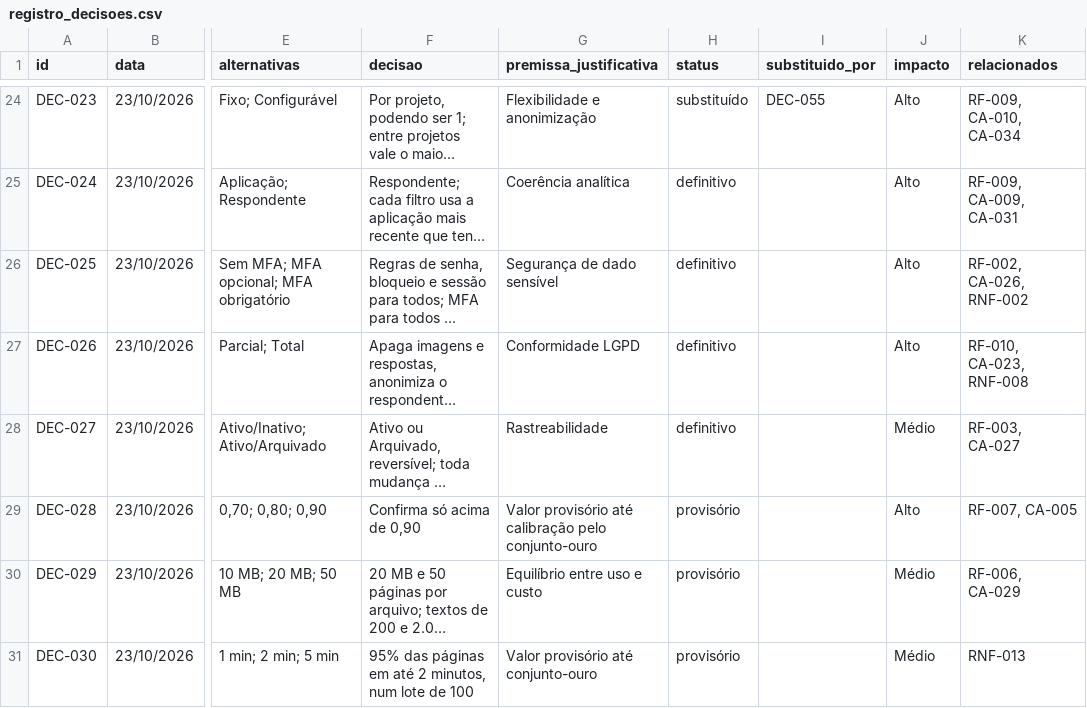
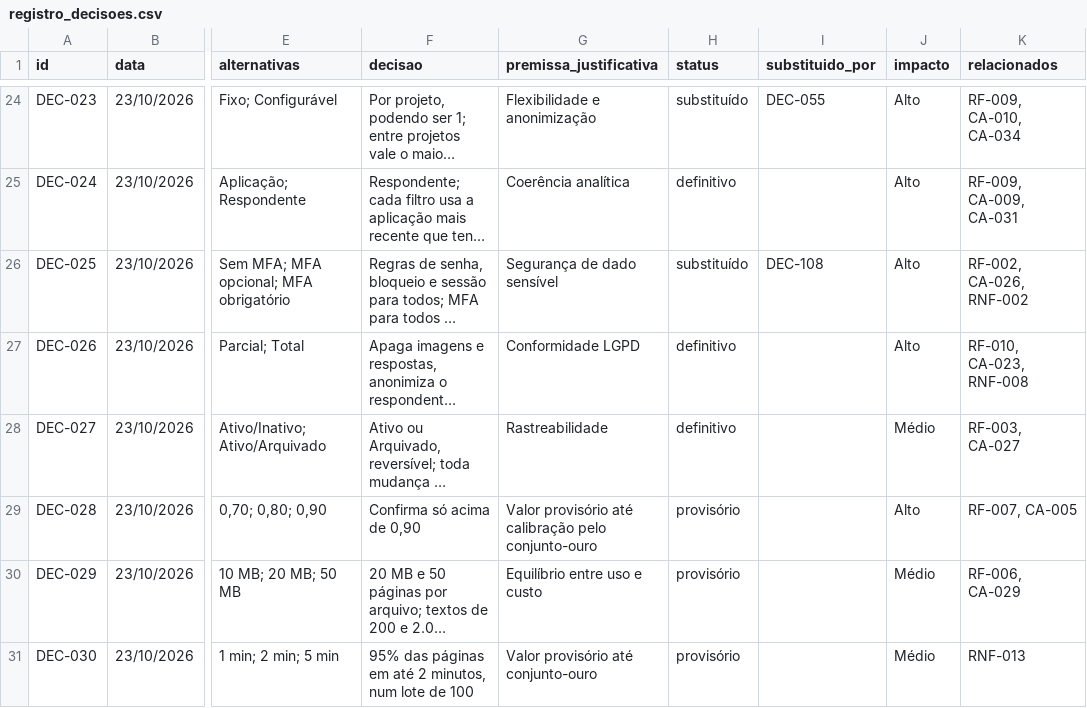
Before and after one commit to carlosyano/MinhaPesquisa, a CSV file: registros/registro_decisoes.csv, drawn as a sheet; only a part is shown, gaps mark what is left out; long unchanged cells end in …; the diff covers the shown part only; the diff names each change by its address in the sheet, - before the commit and + after, or states it on an @@ line.

```diff
--- a/registros/registro_decisoes.csv
+++ b/registros/registro_decisoes.csv
-H26 (status): definitivo
+H26 (status): substituído
-I26 (substituido_por): (empty)
+I26 (substituido_por): DEC-108
```
Also changed, not shown: 10 added rows and 32 edited cells elsewhere in this file, registros/controle_mudancas.csv, registros/plano_incrementos.csv, 5 other files.
